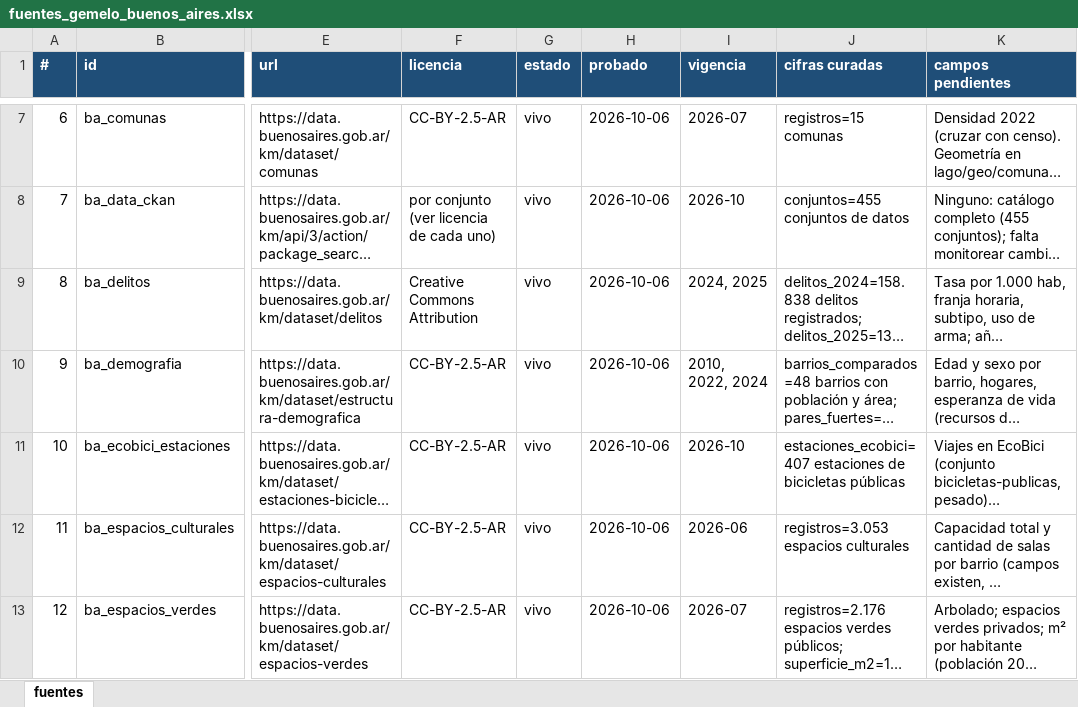
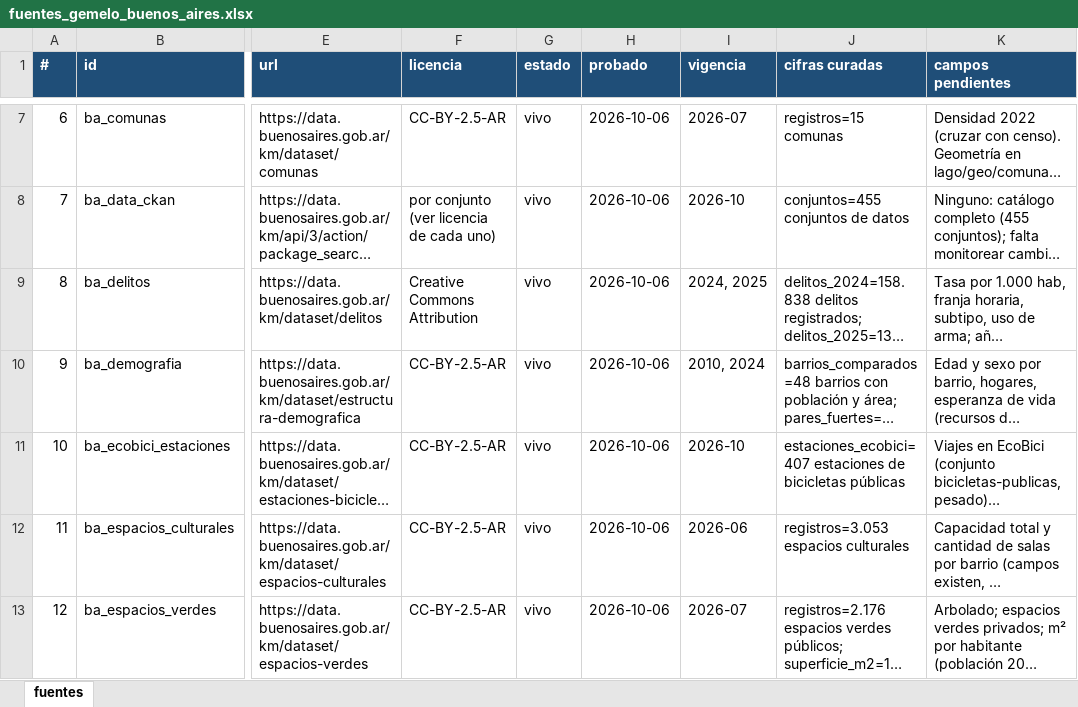
Before and after one commit to jacoEafit/gemelo-ba, an Excel workbook: fuentes_gemelo_buenos_aires.xlsx, sheet fuentes, drawn as a sheet; only a part is shown, gaps mark what is left out; long unchanged cells end in …; values as stored, in another font and other column widths than the file's, no borders; the diff names each change by its address in the sheet, - before the commit and + after, or states it on an @@ line.

```diff
--- a/fuentes_gemelo_buenos_aires.xlsx (sheet fuentes)
+++ b/fuentes_gemelo_buenos_aires.xlsx (sheet fuentes)
-I10 (vigencia): 2010, 2022, 2024
+I10 (vigencia): 2010, 2024
```
Also changed, not shown: entrega/Diccionario_de_datos_Buenos_Aires.xlsx, 3 other files.
